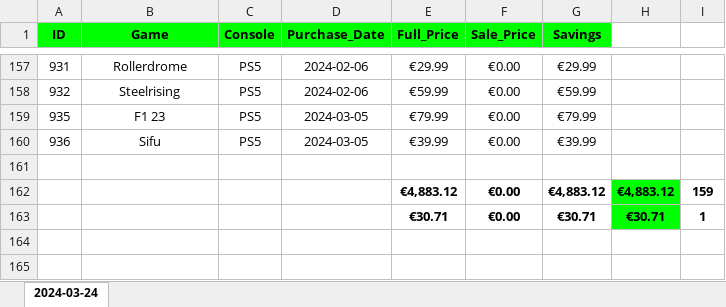
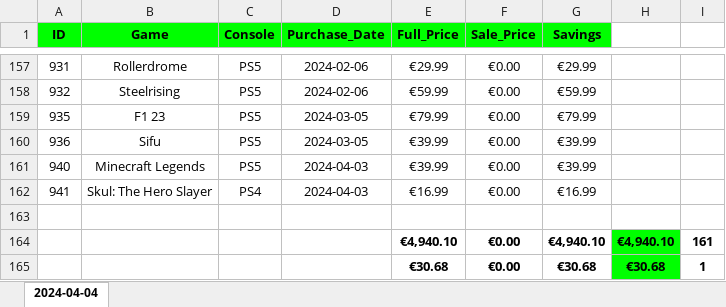
Before and after one commit to hoffjager/databases, an Excel workbook: games_collections/playstation/SQL Output/Dates and Finances/Presents & Subscriptions/finances_and_dates_presents_subscriptions.xlsx, sheet 2024-04-04, drawn as a sheet; only a part is shown, gaps mark what is left out; values as stored, in another font and other column widths than the file's, no borders; charts and pictures not drawn; removed rows and columns are numbered as before the commit, all else as after; the diff names each change by its address in the sheet, - before the commit and + after, or states it on an @@ line.

```diff
--- a/games_collections/playstation/SQL Output/Dates and Finances/Presents & Subscriptions/finances_and_dates_presents_subscriptions.xlsx (sheet 2024-04-04)
+++ b/games_collections/playstation/SQL Output/Dates and Finances/Presents & Subscriptions/finances_and_dates_presents_subscriptions.xlsx (sheet 2024-04-04)
-sheet tab: 2024-03-24
+sheet tab: 2024-04-04
+row 161: 940 | Minecraft Legends | PS5 | 2024-04-03 | €39.99 | €0.00 | €39.99
+row 162: 941 | Skul: The Hero Slayer | PS4 | 2024-04-03 | €16.99 | €0.00 | €16.99
-row 162:  |  |  |  | €4,883.12 | €0.00 | €4,883.12 | €4,883.12 | 159
-row 163:  |  |  |  | €30.71 | €0.00 | €30.71 | €30.71 | 1
+row 164:  |  |  |  | €4,940.10 | €0.00 | €4,940.10 | €4,940.10 | 161
+row 165:  |  |  |  | €30.68 | €0.00 | €30.68 | €30.68 | 1
```
Also changed, not shown: games_collections/playstation/SQL Output/Complete Database/complete_info.xlsx, games_collections/playstation/SQL Output/Dates and Finances/Combined Months/finances_and_dates_january_to_december.xlsx, 5 other files.
